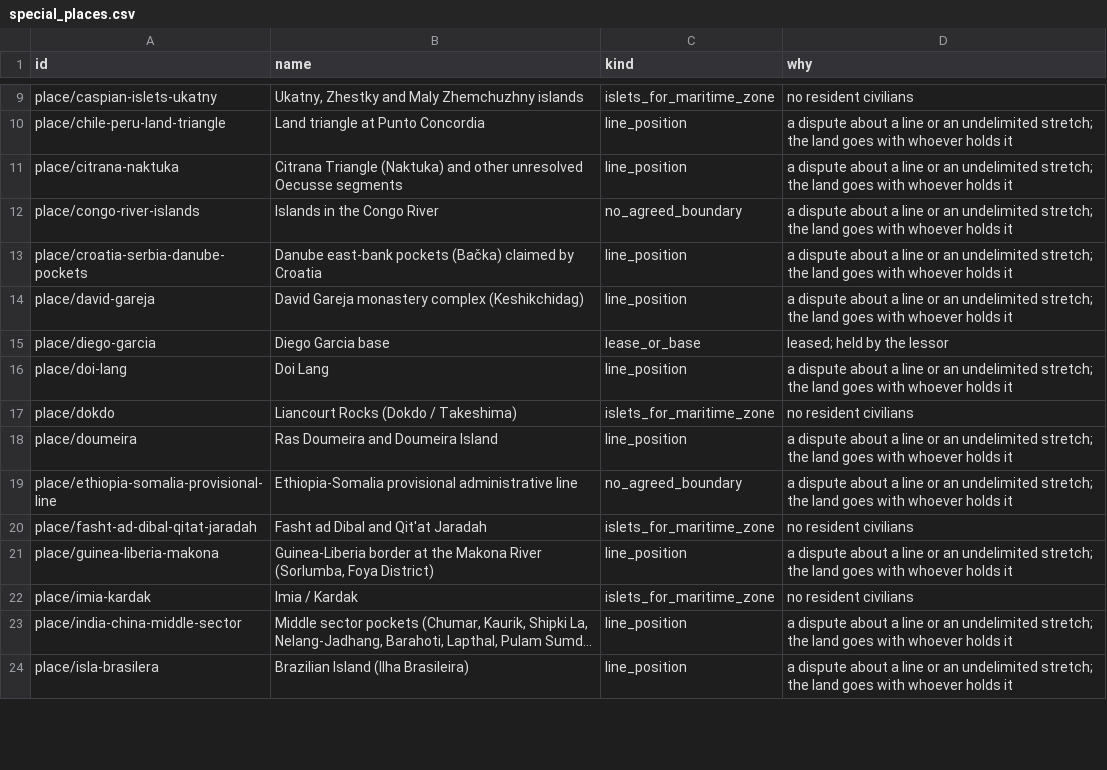
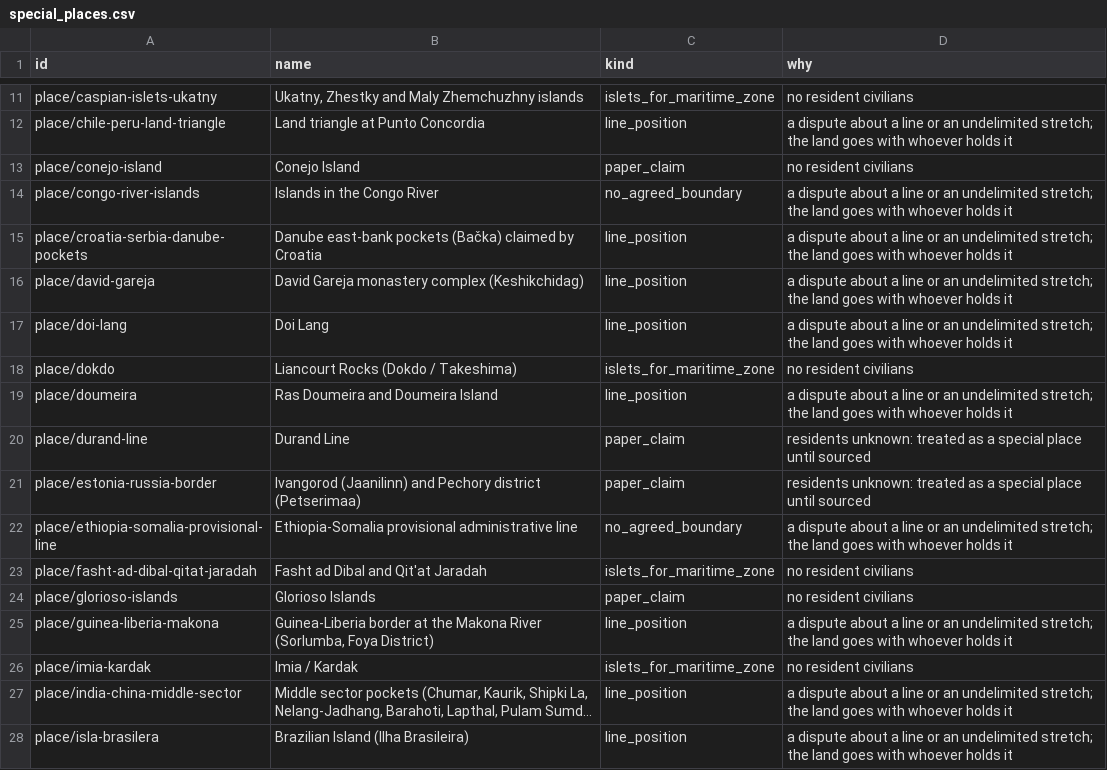
Before and after one commit to uncovering-world/travel-regions-extraction, a CSV file: experiments/stage1-list/outputs/special_places.csv, drawn as a sheet; only a part is shown, gaps mark what is left out; long unchanged cells end in …; the diff covers the shown part only.

```diff
--- a/experiments/stage1-list/outputs/special_places.csv
+++ b/experiments/stage1-list/outputs/special_places.csv
@@ -10,3 +12,3 @@ place/caspian-islets-ukatny,"Ukatny, Zhestky and Maly Zhemchuzhny islands",islet
 place/chile-peru-land-triangle,Land triangle at Punto Concordia,line_position,a dispute about a line or an undelimited stretch; the land goes with whoever holds it
-place/citrana-naktuka,Citrana Triangle (Naktuka) and other unresolved Oecusse segments,line_position,a dispute about a line or an undelimited stretch; the land goes with whoever holds it
+place/conejo-island,Conejo Island,paper_claim,no resident civilians
 place/congo-river-islands,Islands in the Congo River,no_agreed_boundary,a dispute about a line or an undelimited stretch; the land goes with whoever holds it
@@ -14,3 +16,2 @@ place/croatia-serbia-danube-pockets,Danube east-bank pockets (Bačka) claimed by
 place/david-gareja,David Gareja monastery complex (Keshikchidag),line_position,a dispute about a line or an undelimited stretch; the land goes with whoever holds it
-place/diego-garcia,Diego Garcia base,lease_or_base,leased; held by the lessor
 place/doi-lang,Doi Lang,line_position,a dispute about a line or an undelimited stretch; the land goes with whoever holds it
@@ -18,4 +19,7 @@ place/dokdo,Liancourt Rocks (Dokdo / Takeshima),islets_for_maritime_zone,no resi
 place/doumeira,Ras Doumeira and Doumeira Island,line_position,a dispute about a line or an undelimited stretch; the land goes with whoever holds it
+place/durand-line,Durand Line,paper_claim,residents unknown: treated as a special place until sourced
+place/estonia-russia-border,Ivangorod (Jaanilinn) and Pechory district (Petserimaa),paper_claim,residents unknown: treated as a special place until sourced
 place/ethiopia-somalia-provisional-line,Ethiopia-Somalia provisional administrative line,no_agreed_boundary,a dispute about a line or an undelimited stretch; the land goes with whoever holds it
 place/fasht-ad-dibal-qitat-jaradah,Fasht ad Dibal and Qit'at Jaradah,islets_for_maritime_zone,no resident civilians
+place/glorioso-islands,Glorioso Islands,paper_claim,no resident civilians
 place/guinea-liberia-makona,"Guinea-Liberia border at the Makona River (Sorlumba, Foya District)",line_position,a dispute about a line or an undelimited stretch; the land goes with whoever holds it
```
Also changed, not shown: 17 added rows and 9 removed rows elsewhere in this file, experiments/stage1-list/inputs/links.csv, experiments/stage1-list/outputs/gaps.csv, 7 other files.
